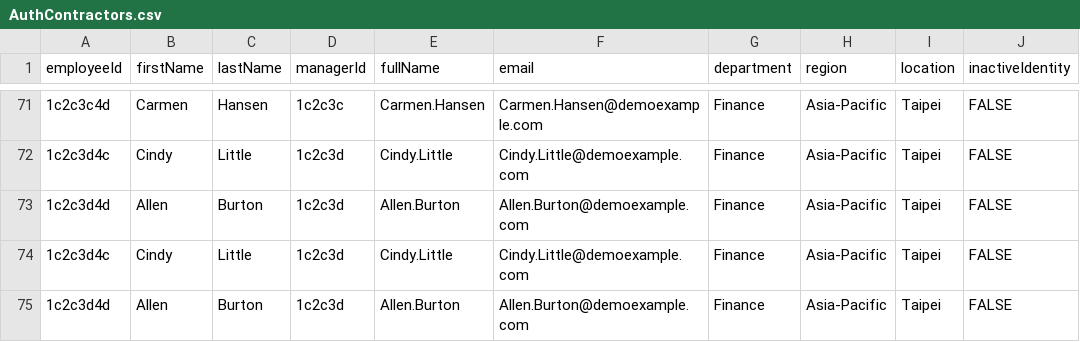
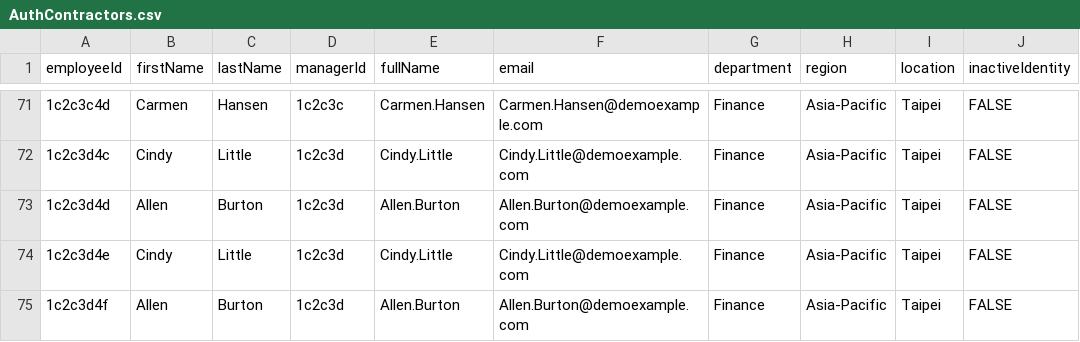
Before and after one commit to Narenderreddygopu/Agentic_AI_projects, a CSV file: test_data/AuthContractors.csv, drawn as a sheet; only a part is shown, gaps mark what is left out; the diff names each change by its address in the sheet, - before the commit and + after, or states it on an @@ line.

Commit message:
Update AuthContractors.csv

```diff
--- a/test_data/AuthContractors.csv
+++ b/test_data/AuthContractors.csv
-A74 (employeeId): 1c2c3d4c
+A74 (employeeId): 1c2c3d4e
-A75 (employeeId): 1c2c3d4d
+A75 (employeeId): 1c2c3d4f
```
